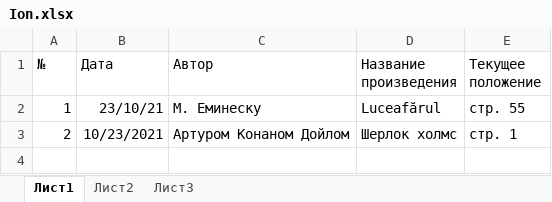
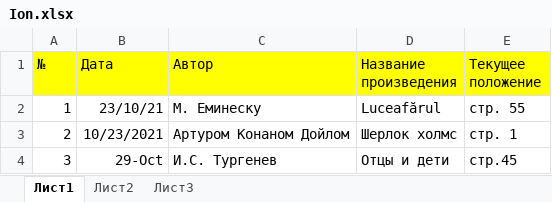
Before and after one commit to AlexPex/library, an Excel workbook: Ion.xlsx, sheet Лист1, drawn as a sheet; values as stored, in another font and other column widths than the file's, no borders; the diff names each change by its address in the sheet, - before the commit and + after, or states it on an @@ line.

Commit message:
Ion card - new registry (Turgenev)

```diff
--- a/Ion.xlsx (sheet Лист1)
+++ b/Ion.xlsx (sheet Лист1)
-A1:E1 fill: none
+A1:E1 fill: #FFFF00
+row 4: 3 | 29-Oct | И.С. Тургенев | Отцы и дети | стр.45
```
